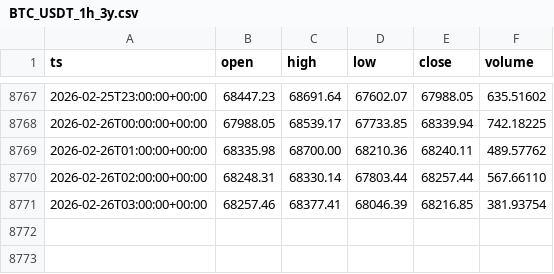
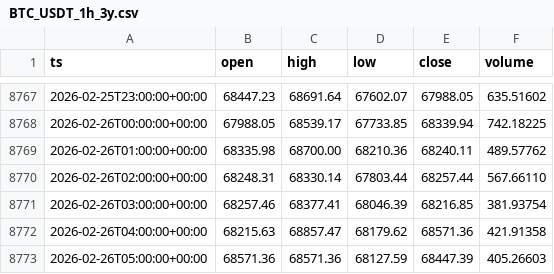
Before and after one commit to william10011001/sheep_platform_prod, a CSV file: app/data/BTC_USDT_1h_3y.csv, drawn as a sheet; only a part is shown, gaps mark what is left out; the diff names each change by its address in the sheet, - before the commit and + after, or states it on an @@ line.

```diff
--- a/app/data/BTC_USDT_1h_3y.csv
+++ b/app/data/BTC_USDT_1h_3y.csv
+row 8772: 2026-02-26T04:00:00+00:00 | 68215.63 | 68857.47 | 68179.62 | 68571.36 | 421.91358
+row 8773: 2026-02-26T05:00:00+00:00 | 68571.36 | 68571.36 | 68127.59 | 68447.39 | 405.26603
```
Also changed, not shown: app/data/ETH_USDT_1h_3y.csv, 16 other files.
